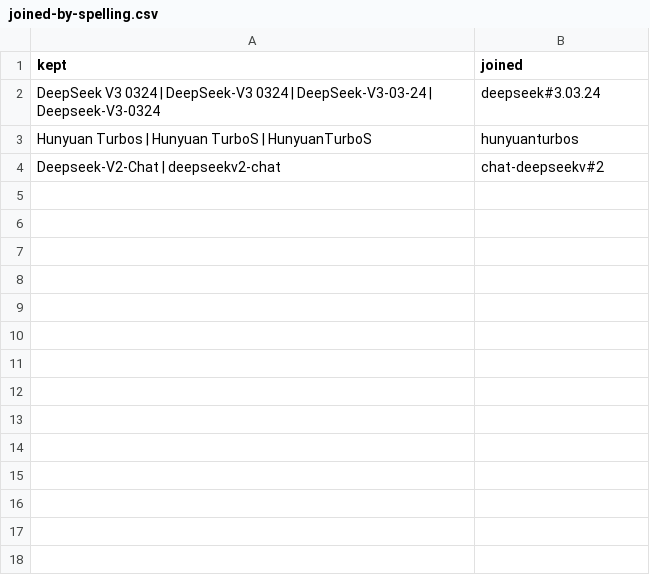
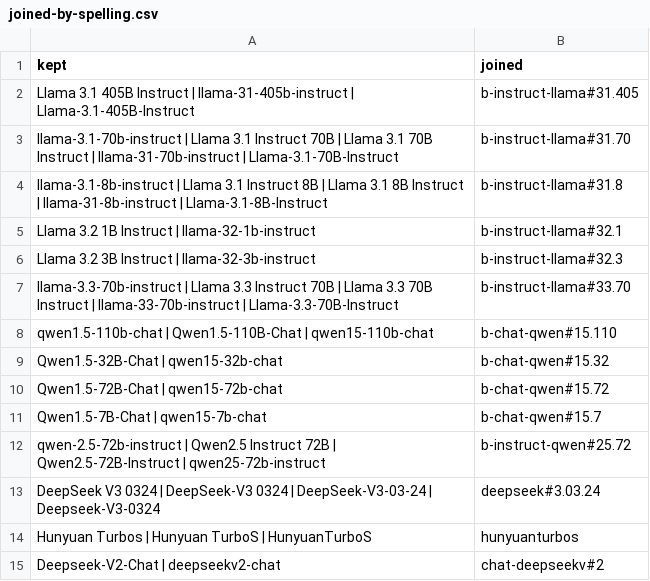
Before and after one commit to geekngeek/sn34-yugos-benchmark-dashboard, a CSV file: data/models/joined-by-spelling.csv, drawn as a sheet.

```diff
--- a/data/models/joined-by-spelling.csv
+++ b/data/models/joined-by-spelling.csv
@@ -1,2 +1,13 @@
 kept,joined
+Llama 3.1 405B Instruct | llama-31-405b-instruct | Llama-3.1-405B-Instruct,b-instruct-llama#31.405
+llama-3.1-70b-instruct | Llama 3.1 Instruct 70B | Llama 3.1 70B Instruct | llama-31-70b-instruct | Llama-3.1-70B-Instruct,b-instruct-llama#31.70
+llama-3.1-8b-instruct | Llama 3.1 Instruct 8B | Llama 3.1 8B Instruct | llama-31-8b-instruct | Llama-3.1-8B-Instruct,b-instruct-llama#31.8
+Llama 3.2 1B Instruct | llama-32-1b-instruct,b-instruct-llama#32.1
+Llama 3.2 3B Instruct | llama-32-3b-instruct,b-instruct-llama#32.3
+llama-3.3-70b-instruct | Llama 3.3 Instruct 70B | Llama 3.3 70B Instruct | llama-33-70b-instruct | Llama-3.3-70B-Instruct,b-instruct-llama#33.70
+qwen1.5-110b-chat | Qwen1.5-110B-Chat | qwen15-110b-chat,b-chat-qwen#15.110
+Qwen1.5-32B-Chat | qwen15-32b-chat,b-chat-qwen#15.32
+Qwen1.5-72B-Chat | qwen15-72b-chat,b-chat-qwen#15.72
+Qwen1.5-7B-Chat | qwen15-7b-chat,b-chat-qwen#15.7
+qwen-2.5-72b-instruct | Qwen2.5 Instruct 72B | Qwen2.5-72B-Instruct | qwen25-72b-instruct,b-instruct-qwen#25.72
 DeepSeek V3 0324 | DeepSeek-V3 0324 | DeepSeek-V3-03-24 | Deepseek-V3-0324,deepseek#3.03.24
```
Also changed, not shown: dashboard/public/benchmark-list.csv, 28 other files.
